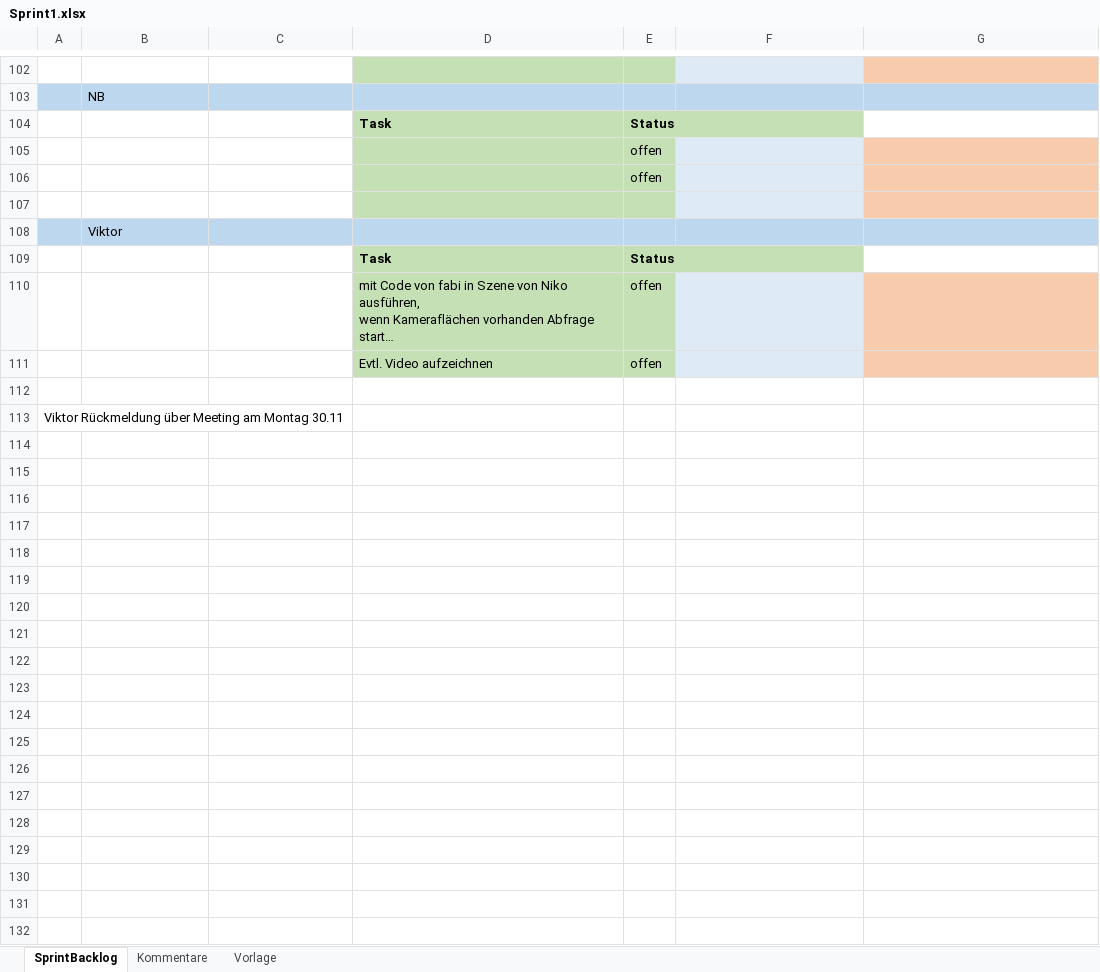
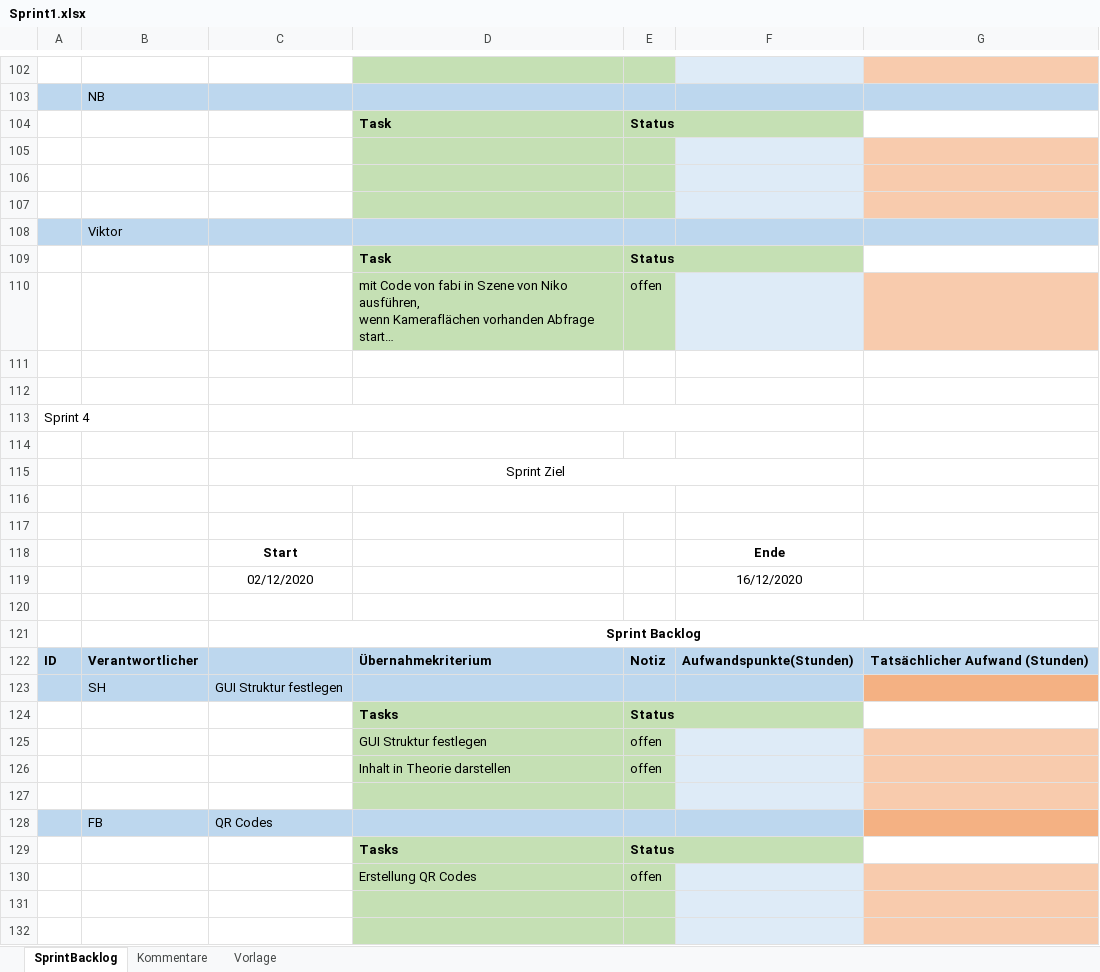
Before and after one commit to FeFi7/CarrierTracking, an Excel workbook: Dokumentation/Sprint1.xlsx, sheet SprintBacklog, drawn as a sheet; only a part is shown, gaps mark what is left out; long unchanged cells end in …; values as stored, in another font and other column widths than the file's, no borders; removed rows and columns are numbered as before the commit, all else as after; the diff covers the shown part only; the diff names each change by its address in the sheet, - before the commit and + after, or states it on an @@ line.

Commit message:
Update Sprint1.xlsx

```diff
--- a/Dokumentation/Sprint1.xlsx (sheet SprintBacklog)
+++ b/Dokumentation/Sprint1.xlsx (sheet SprintBacklog)
-E105:E106: offen
+E105:E106: (empty)
-row 111:  |  |  | Evtl. Video aufzeichnen | offen
+row 112: (empty)
-A113: Viktor Rückmeldung über Meeting am Montag 30.11
+A113: Sprint 4
+C113:F113 merged
+row 114: (empty)
+row 115:  |  | Sprint Ziel
+row 116: (empty)
+row 117: (empty)
+row 118:  |  | Start |  |  | Ende
+row 119:  |  | 02/12/2020 |  |  | 16/12/2020
+row 120: (empty)
+row 121:  |  | Sprint Backlog
+row 122: ID | Verantwortlicher |  | Übernahmekriterium | Notiz | Aufwandspunkte(Stunden) | Tatsächlicher Aufwand (Stunden)
+row 123:  | SH | GUI Struktur festlegen
+row 124:  |  |  | Tasks | Status
+row 125:  |  |  | GUI Struktur festlegen | offen
+row 126:  |  |  | Inhalt in Theorie darstellen | offen
+row 127: (empty)
+row 128:  | FB | QR Codes
+row 129:  |  |  | Tasks | Status
+row 130:  |  |  | Erstellung QR Codes | offen
+row 131: (empty)
+row 132: (empty)
```
Also changed, not shown: 18 added rows, 1 removed row, 1 moved row and 9 edited cells elsewhere in this sheet.
